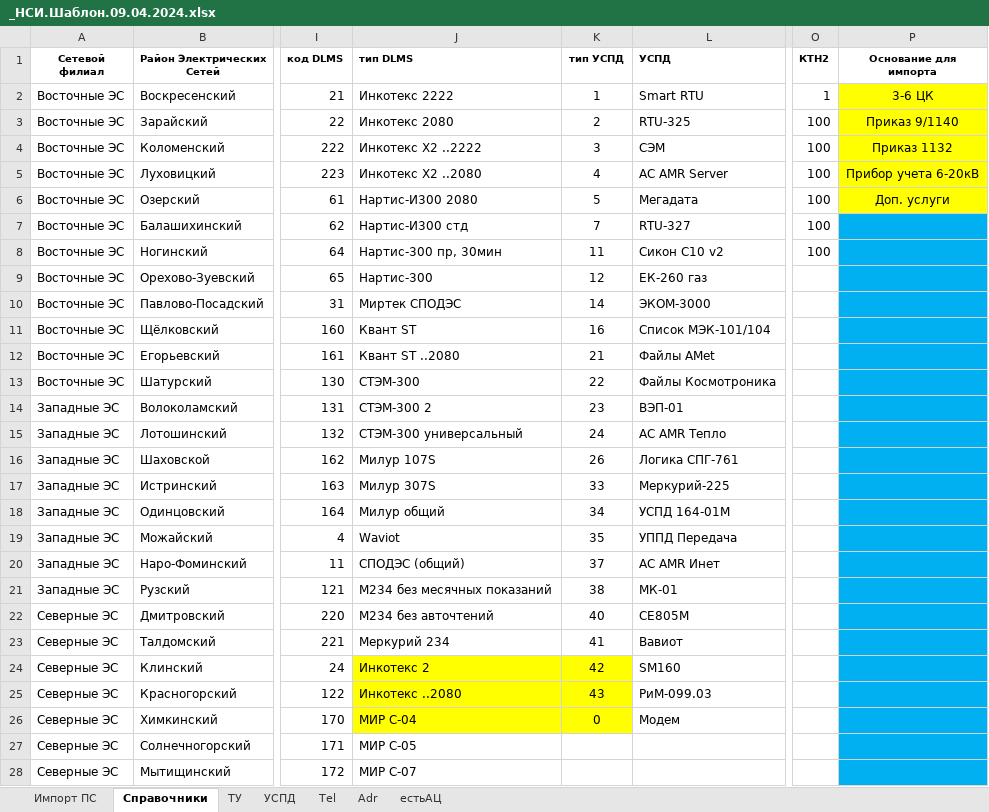
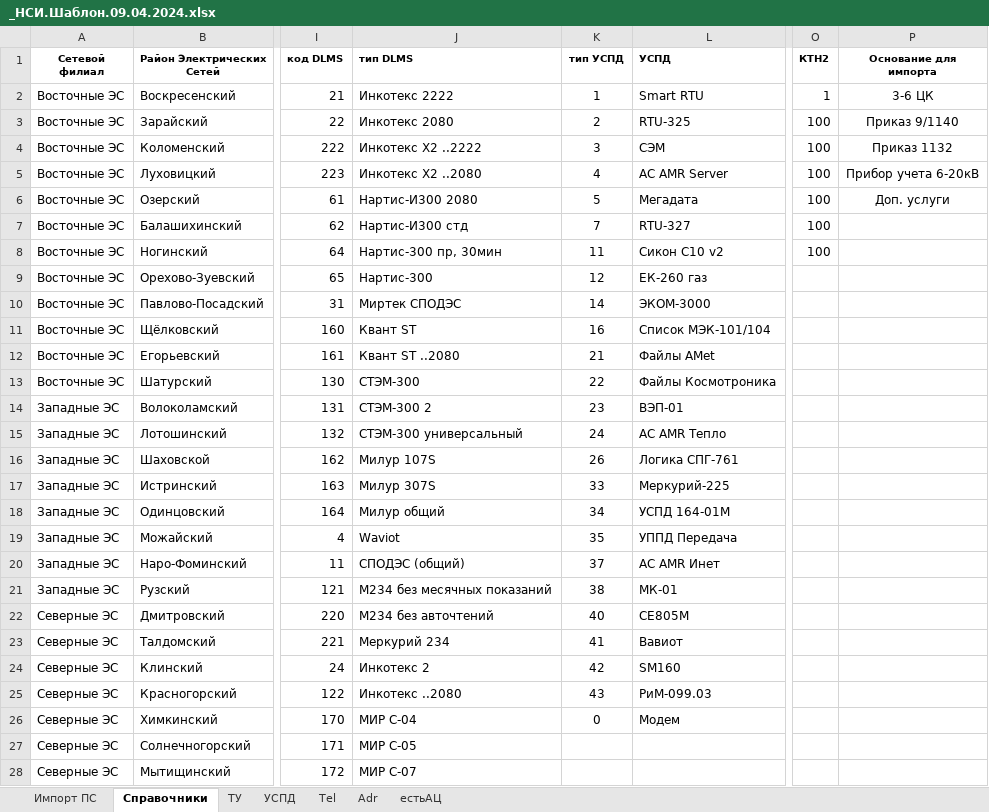
Before and after one commit to Den-08/vba_scripts, an Excel workbook: nsi_alpha_center/_НСИ.Шаблон.09.04.2024.xlsx, sheet Справочники, drawn as a sheet; only a part is shown, gaps mark what is left out; values as stored, in another font and other column widths than the file's, no borders; the diff covers the shown part only; the diff names each change by its address in the sheet, - before the commit and + after, or states it on an @@ line.

```diff
--- a/nsi_alpha_center/_НСИ.Шаблон.09.04.2024.xlsx (sheet Справочники)
+++ b/nsi_alpha_center/_НСИ.Шаблон.09.04.2024.xlsx (sheet Справочники)
-P2:P6 fill: #FFFF00
+P2:P6 fill: none
-P7:P28 fill: #00B0F0
+P7:P28 fill: none
-J24:K26 fill: #FFFF00
+J24:K26 fill: none
```
Also changed, not shown: cell formats elsewhere in this sheet, sheet Импорт ПС, sheet ТУ, sheet УСПД, sheet Tel, sheet естьАЦ, formulas that keep their value, nsi_alpha_center/_MacroButton.09.04.2024.xlsm, 1 other file.
